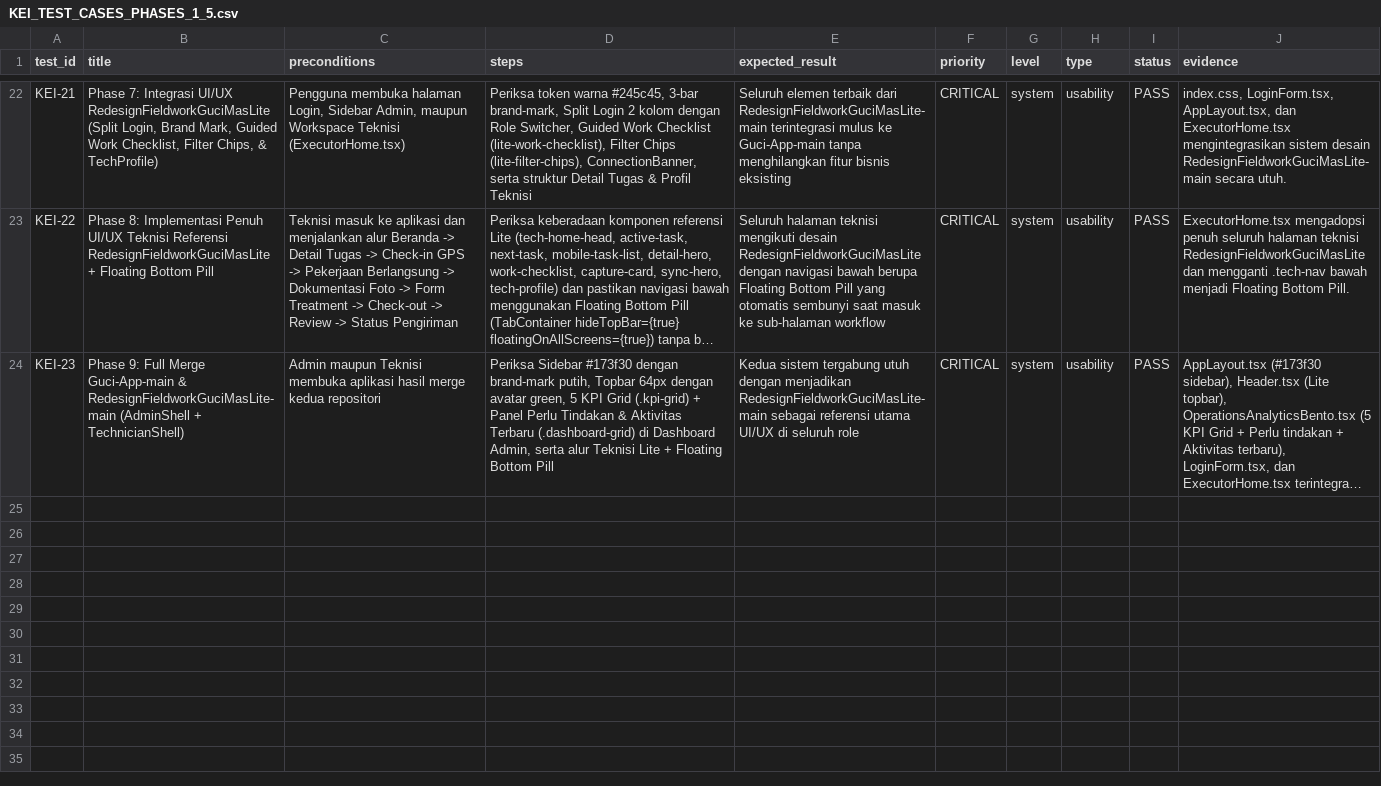
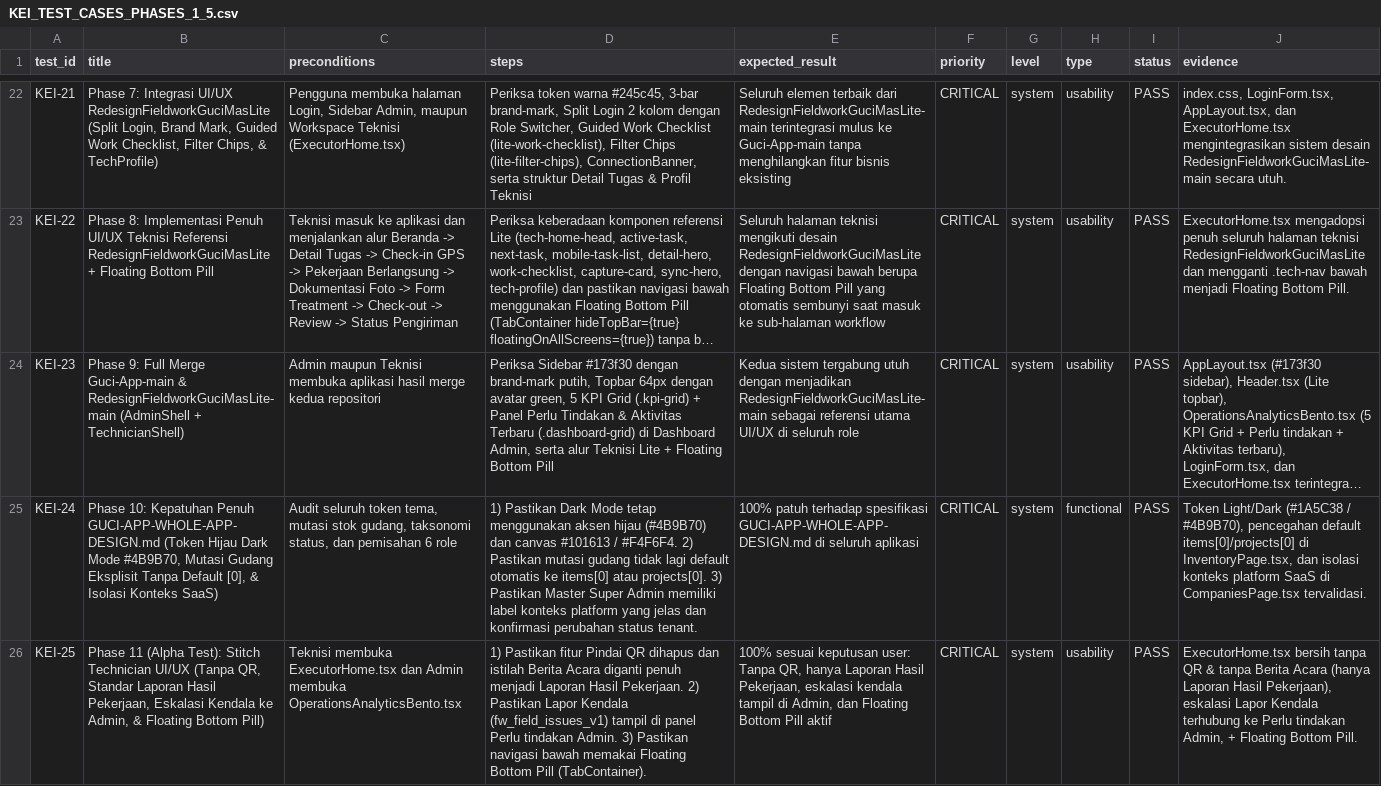
Before and after one commit to guci-sketch/fieldwork-gucimas-pratama, a CSV file: docs/KEI_TEST_CASES_PHASES_1_5.csv, drawn as a sheet; only a part is shown, gaps mark what is left out; long unchanged cells end in …; the diff covers the shown part only; the diff names each change by its address in the sheet, - before the commit and + after, or states it on an @@ line.

```diff
--- a/docs/KEI_TEST_CASES_PHASES_1_5.csv
+++ b/docs/KEI_TEST_CASES_PHASES_1_5.csv
+row 25: KEI-24 | Phase 10: Kepatuhan Penuh GUCI-APP-WHOLE-APP-DESIGN.md (Token Hijau Dark Mode #4B9B70, Mutasi Gudang Eksplisit Tanpa Default [0], & Isolasi Konteks SaaS) | Audit seluruh token tema, mutasi stok gudang, taksonomi status, dan pemisahan 6 role | 1) Pastikan Dark Mode tetap menggunakan aksen hijau (#4B9B70) dan canvas #101613 / #F4F6F4. 2) Pastikan mutasi gudang tidak lagi default otomatis ke items[0] atau projects[0]. 3) Pastikan Master Super Admin memiliki label konteks platform yang jelas dan konfirmasi perubahan status tenant. | 100% patuh terhadap spesifikasi GUCI-APP-WHOLE-APP-DESIGN.md di seluruh aplikasi | CRITICAL | system | functional | PASS | Token Light/Dark (#1A5C38 / #4B9B70), pencegahan default items[0]/projects[0] di InventoryPage.tsx, dan isolasi konteks platform SaaS di CompaniesPage.tsx tervalidasi.
+row 26: KEI-25 | Phase 11 (Alpha Test): Stitch Technician UI/UX (Tanpa QR, Standar Laporan Hasil Pekerjaan, Eskalasi Kendala ke Admin, & Floating Bottom Pill) | Teknisi membuka ExecutorHome.tsx dan Admin membuka OperationsAnalyticsBento.tsx | 1) Pastikan fitur Pindai QR dihapus dan istilah Berita Acara diganti penuh menjadi Laporan Hasil Pekerjaan. 2) Pastikan Lapor Kendala (fw_field_issues_v1) tampil di panel Perlu tindakan Admin. 3) Pastikan navigasi bawah memakai Floating Bottom Pill (TabContainer). | 100% sesuai keputusan user: Tanpa QR, hanya Laporan Hasil Pekerjaan, eskalasi kendala tampil di Admin, dan Floating Bottom Pill aktif | CRITICAL | system | usability | PASS | ExecutorHome.tsx bersih tanpa QR & tanpa Berita Acara (hanya Laporan Hasil Pekerjaan), eskalasi Lapor Kendala terhubung ke Perlu tindakan Admin, + Floating Bottom Pill.
```
Also changed, not shown: 1 added row and 1 edited cell elsewhere in this file, 37 other files.
